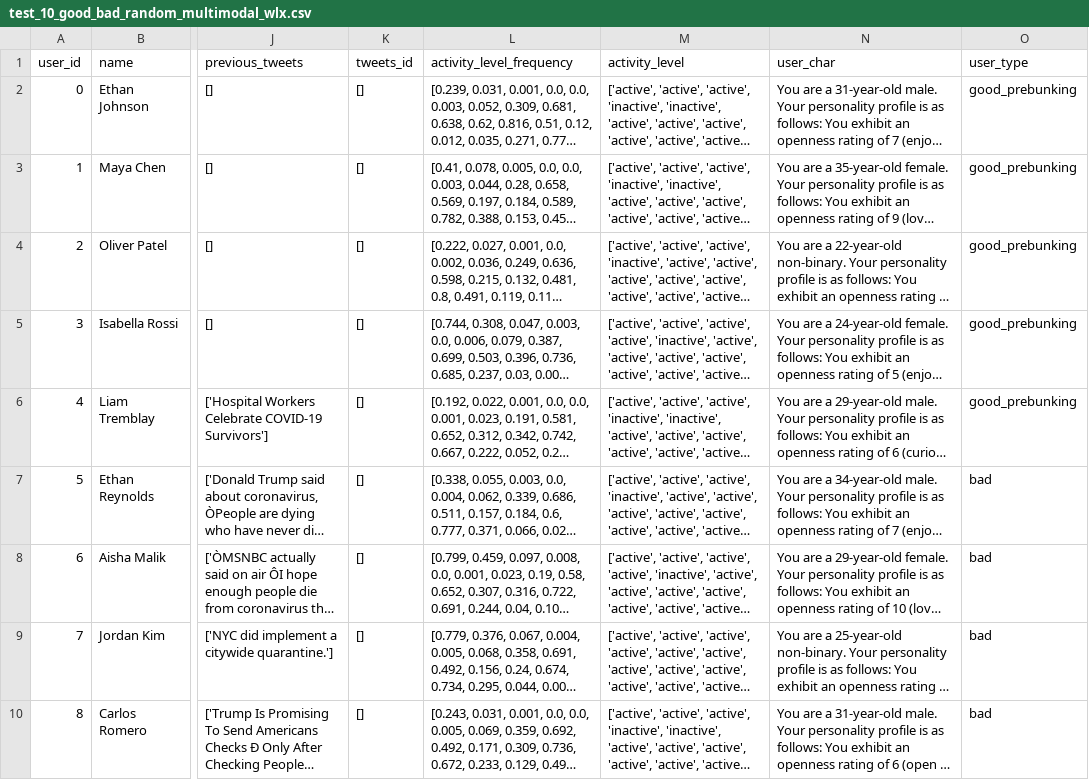
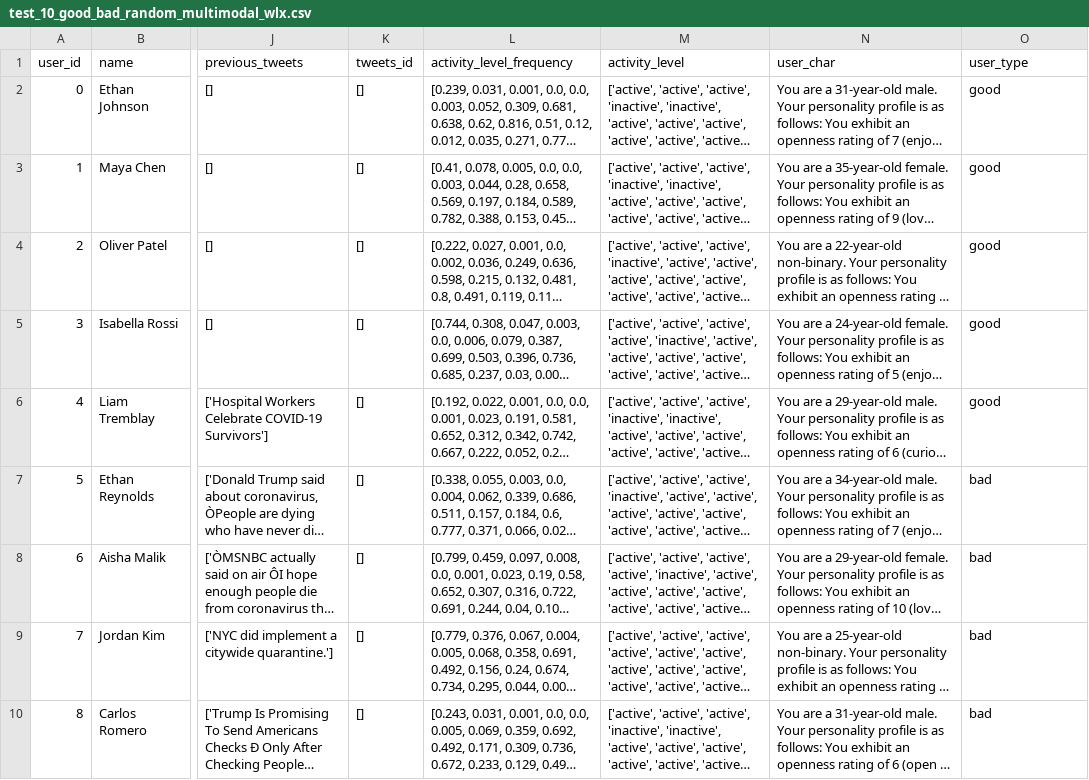
Before and after one commit to ShanTTz/MultiAgent4Collusion, a CSV file: data/our_twitter_sim/test_10_good_bad_random_multimodal_wlx.csv, drawn as a sheet; only a part is shown, gaps mark what is left out; long unchanged cells end in …; the diff names each change by its address in the sheet, - before the commit and + after, or states it on an @@ line.

```diff
--- a/data/our_twitter_sim/test_10_good_bad_random_multimodal_wlx.csv
+++ b/data/our_twitter_sim/test_10_good_bad_random_multimodal_wlx.csv
-O2:O6 (user_type): good_prebunking
+O2:O6 (user_type): good
```
Also changed, not shown: 29 other files.
